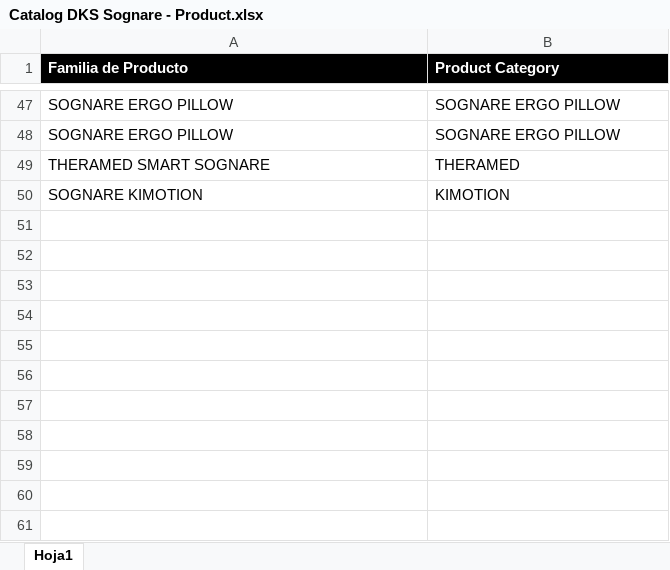
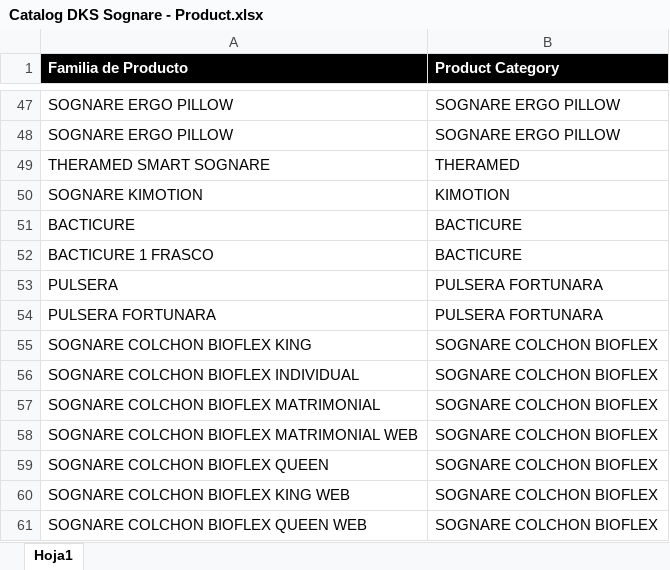
Before and after one commit to francocibils/dks_update, an Excel workbook: Catalog DKS Sognare - Product.xlsx, sheet Hoja1, drawn as a sheet; only a part is shown, gaps mark what is left out; values as stored, in another font and other column widths than the file's, no borders; conditional formats not drawn; the diff names each change by its address in the sheet, - before the commit and + after, or states it on an @@ line.

```diff
--- a/Catalog DKS Sognare - Product.xlsx (sheet Hoja1)
+++ b/Catalog DKS Sognare - Product.xlsx (sheet Hoja1)
+row 51: BACTICURE | BACTICURE
+row 52: BACTICURE 1 FRASCO | BACTICURE
+row 53: PULSERA | PULSERA FORTUNARA
+row 54: PULSERA FORTUNARA | PULSERA FORTUNARA
+row 55: SOGNARE COLCHON BIOFLEX KING | SOGNARE COLCHON BIOFLEX
+row 56: SOGNARE COLCHON BIOFLEX INDIVIDUAL | SOGNARE COLCHON BIOFLEX
+row 57: SOGNARE COLCHON BIOFLEX MATRIMONIAL | SOGNARE COLCHON BIOFLEX
+row 58: SOGNARE COLCHON BIOFLEX MATRIMONIAL WEB | SOGNARE COLCHON BIOFLEX
+row 59: SOGNARE COLCHON BIOFLEX QUEEN | SOGNARE COLCHON BIOFLEX
+row 60: SOGNARE COLCHON BIOFLEX KING WEB | SOGNARE COLCHON BIOFLEX
+row 61: SOGNARE COLCHON BIOFLEX QUEEN WEB | SOGNARE COLCHON BIOFLEX
```
Also changed, not shown: Catalog DKS Sognare - Channel.xlsx.
